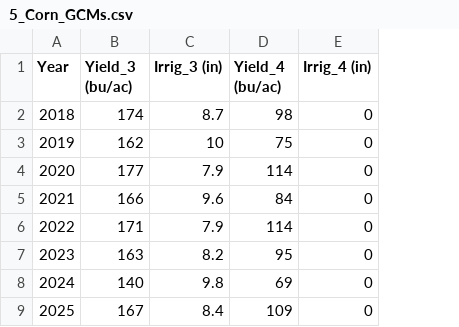
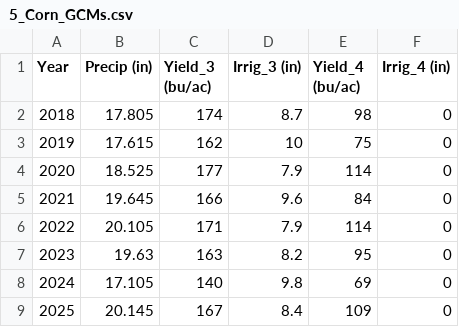
Before and after one commit to JPhetheet/FEWCalc, a CSV file: 5_Corn_GCMs.csv, drawn as a sheet; only a part is shown; the diff names each change by its address in the sheet, - before the commit and + after, or states it on an @@ line.

Commit message:
Updated wet year for GCM
Using precipitation of 20 inches to define wet years

```diff
--- a/5_Corn_GCMs.csv
+++ b/5_Corn_GCMs.csv
+column B (Precip (in)), rows 2-9: 17.805 | 17.615 | 18.525 | 19.645 | 20.105 | 19.63 | 17.105 | 20.145
```
Also changed, not shown: 1 other file.
